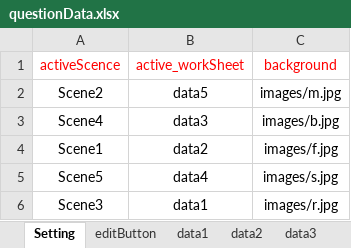
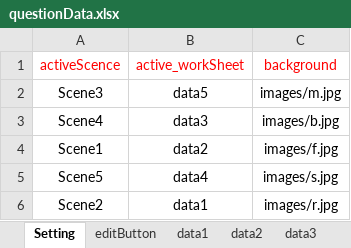
Before and after one commit to TeachEnglish/test, an Excel workbook: questionData.xlsx, sheet Setting, drawn as a sheet; values as stored, in another font and other column widths than the file's, no borders; the diff names each change by its address in the sheet, - before the commit and + after, or states it on an @@ line.

Commit message:
Update questionData.xlsx

```diff
--- a/questionData.xlsx (sheet Setting)
+++ b/questionData.xlsx (sheet Setting)
-A2 (activeScence): Scene2
+A2 (activeScence): Scene3
-A6 (activeScence): Scene3
+A6 (activeScence): Scene2
```
Also changed, not shown: sheet editButton.
